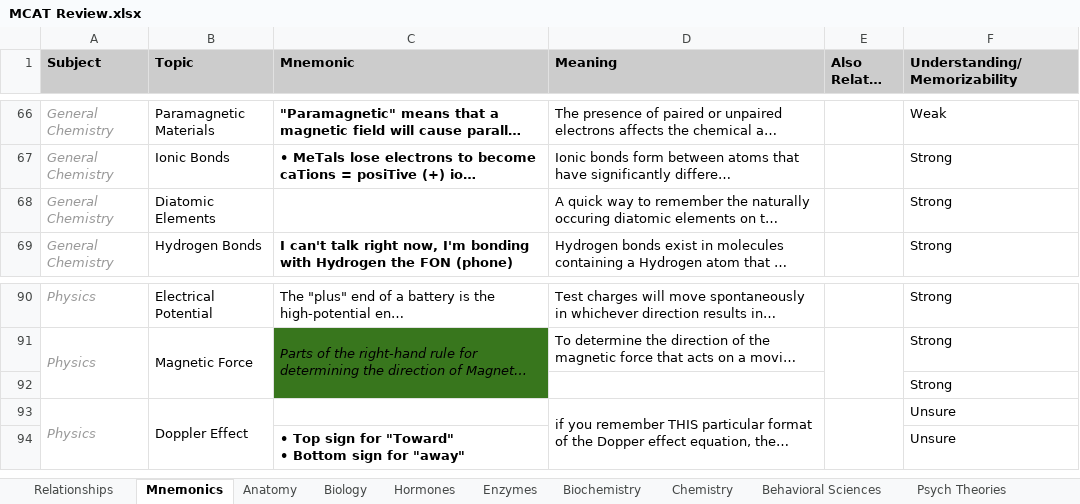
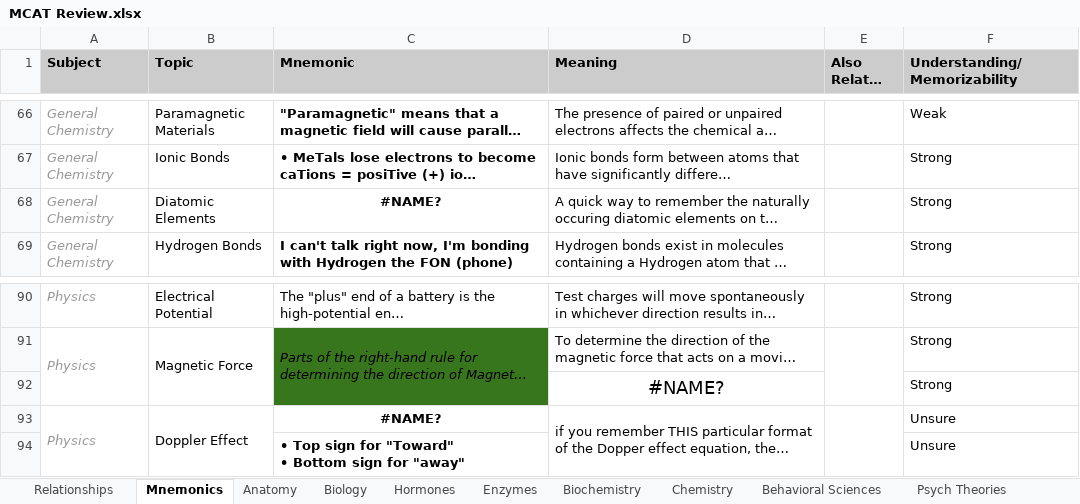
Before and after one commit to meltonzheng/MCAT, an Excel workbook: MCAT Review.xlsx, sheet Mnemonics, drawn as a sheet; only a part is shown, gaps mark what is left out; long unchanged cells end in …; values as stored, in another font and other column widths than the file's, no borders; charts and pictures and conditional formats not drawn; the diff names each change by its address in the sheet, - before the commit and + after, or states it on an @@ line.

```diff
--- a/MCAT Review.xlsx (sheet Mnemonics)
+++ b/MCAT Review.xlsx (sheet Mnemonics)
-C68 (Mnemonic): (empty)
+C68 (Mnemonic): #NAME?
-D92 (Meaning): (empty)
+D92 (Meaning): #NAME?
-C93 (Mnemonic): (empty)
+C93 (Mnemonic): #NAME?
```
Also changed, not shown: sheet Physics and Math, sheet Chemistry, sheet Kaplan Key Concepts, sheet Development Timelines, charts or pictures, 2 other files.
